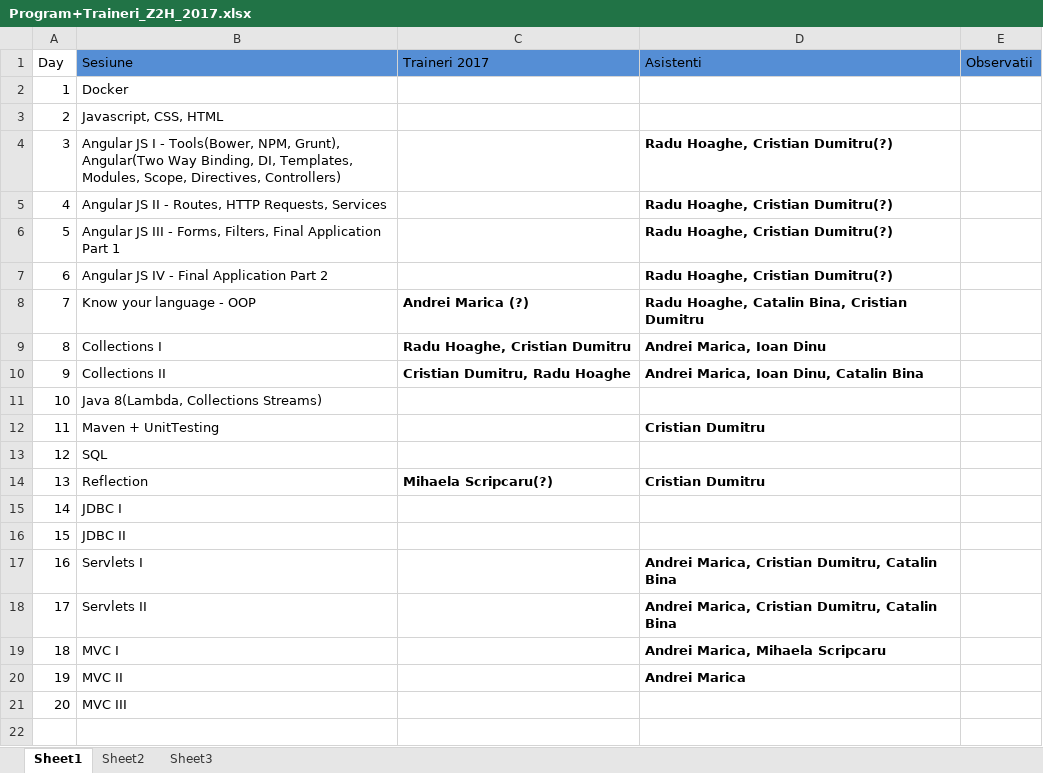
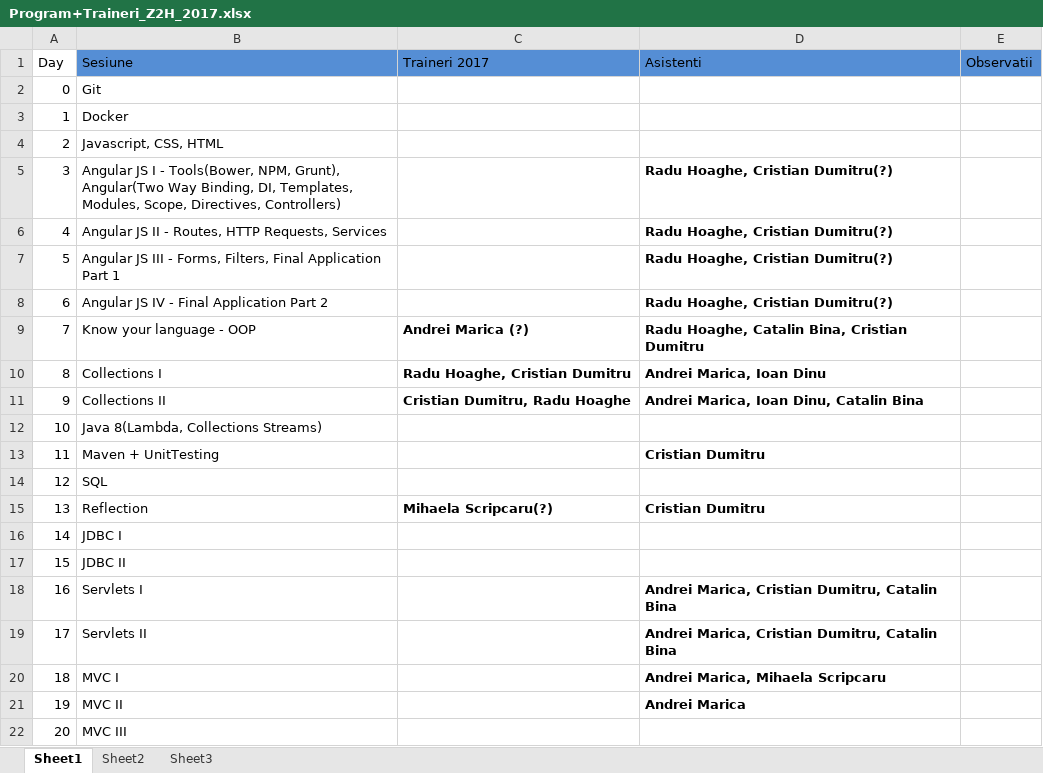
Before and after one commit to ZeroToHero-2017/program, an Excel workbook: Program+Traineri_Z2H_2017.xlsx, sheet Sheet1, drawn as a sheet; values as stored, in another font and other column widths than the file's, no borders; the diff names each change by its address in the sheet, - before the commit and + after, or states it on an @@ line.

Commit message:
adaugata sesiunea de git

```diff
--- a/Program+Traineri_Z2H_2017.xlsx (sheet Sheet1)
+++ b/Program+Traineri_Z2H_2017.xlsx (sheet Sheet1)
+row 2: 0 | Git
```
